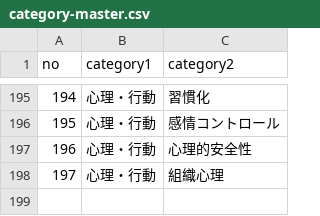
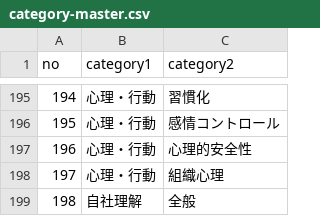
Before and after one commit to toshi-i-projects4/bizmon, a CSV file: category-master.csv, drawn as a sheet; only a part is shown, gaps mark what is left out; the diff names each change by its address in the sheet, - before the commit and + after, or states it on an @@ line.

Commit message:
Add files via upload

```diff
--- a/category-master.csv
+++ b/category-master.csv
+row 199: 198 | 自社理解 | 全般
```
